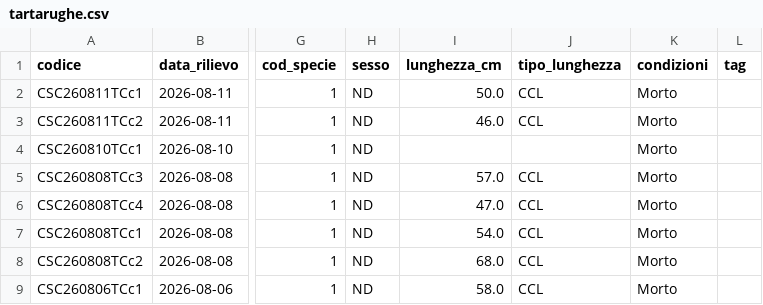
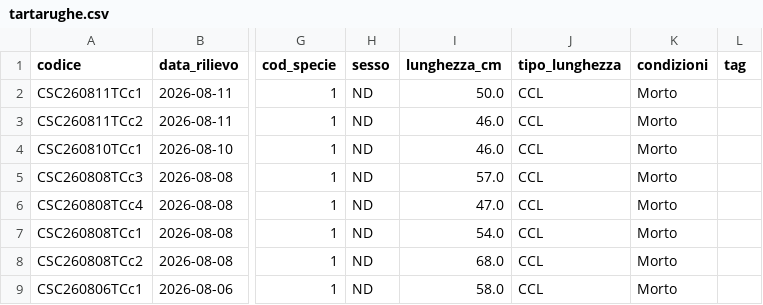
Before and after one commit to CentroStudiCetacei/GCData, a CSV file: data/csv/tartarughe.csv, drawn as a sheet; only a part is shown, gaps mark what is left out; the diff names each change by its address in the sheet, - before the commit and + after, or states it on an @@ line.

Commit message:
Daily data update

```diff
--- a/data/csv/tartarughe.csv
+++ b/data/csv/tartarughe.csv
-I4 (lunghezza_cm): (empty)
+I4 (lunghezza_cm): 46.0
-J4 (tipo_lunghezza): (empty)
+J4 (tipo_lunghezza): CCL
```
Also changed, not shown: 2 other files.
